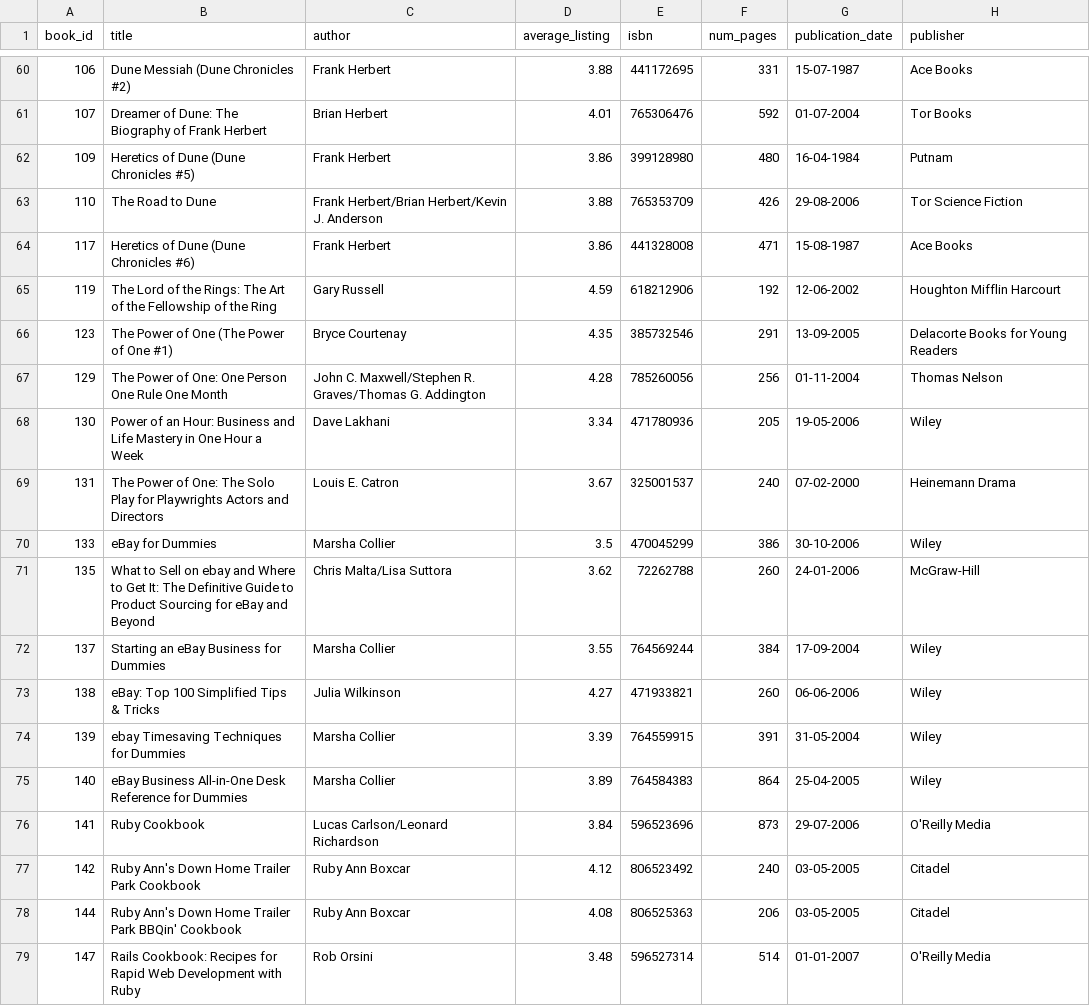
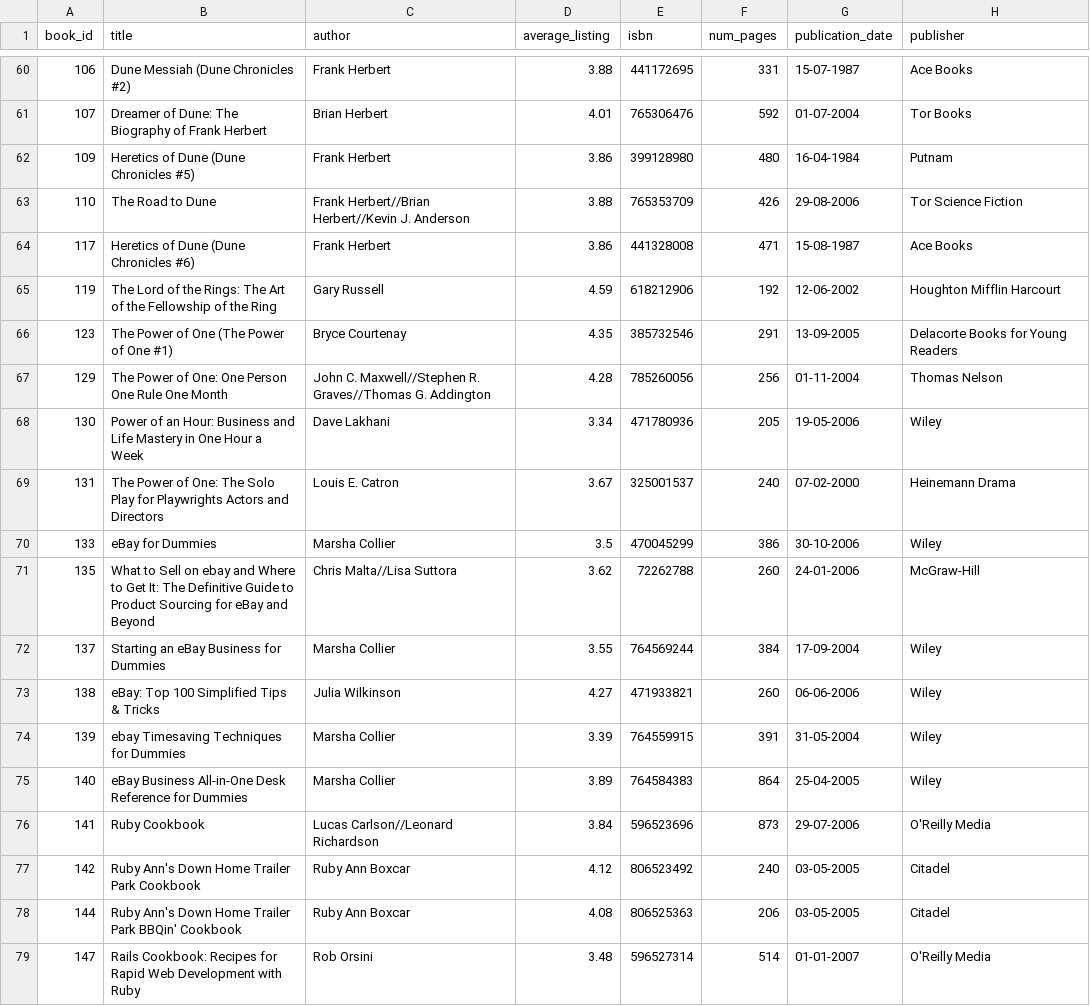
Before and after one commit to Jasleen-debug/rails_intro_project, a CSV file: db/top_books.csv, drawn as a sheet; only a part is shown, gaps mark what is left out; the diff covers the shown part only.

Commit message:
Finallllyyyyyy, I could seed my authors table!!

```diff
--- a/db/top_books.csv
+++ b/db/top_books.csv
@@ -62,3 +62,3 @@ book_id,title,author,average_listing,isbn,num_pages,publication_date,publisher
 109,Heretics of Dune (Dune Chronicles  #5),Frank Herbert,3.86,399128980,480,16-04-1984,Putnam
-110,The Road to Dune,Frank Herbert/Brian Herbert/Kevin J. Anderson,3.88,765353709,426,29-08-2006,Tor Science Fiction
+110,The Road to Dune,Frank Herbert//Brian Herbert//Kevin J. Anderson,3.88,765353709,426,29-08-2006,Tor Science Fiction
 117,Heretics of Dune (Dune Chronicles #6),Frank Herbert,3.86,441328008,471,15-08-1987,Ace Books
@@ -66,3 +66,3 @@ book_id,title,author,average_listing,isbn,num_pages,publication_date,publisher
 123,The Power of One (The Power of One  #1),Bryce Courtenay,4.35,385732546,291,13-09-2005,Delacorte Books for Young Readers
-129,The Power of One: One Person  One Rule  One Month,John C. Maxwell/Stephen R. Graves/Thomas G. Addington,4.28,785260056,256,01-11-2004,Thomas Nelson
+129,The Power of One: One Person  One Rule  One Month,John C. Maxwell//Stephen R. Graves//Thomas G. Addington,4.28,785260056,256,01-11-2004,Thomas Nelson
 130,Power of an Hour: Business and Life Mastery in One Hour a Week,Dave Lakhani,3.34,471780936,205,19-05-2006,Wiley
@@ -70,3 +70,3 @@ book_id,title,author,average_listing,isbn,num_pages,publication_date,publisher
 133,eBay for Dummies,Marsha Collier,3.5,470045299,386,30-10-2006,Wiley
-135,What to Sell on ebay and Where to Get It: The Definitive Guide to Product Sourcing for eBay and Beyond,Chris Malta/Lisa Suttora,3.62,72262788,260,24-01-2006,McGraw-Hill
+135,What to Sell on ebay and Where to Get It: The Definitive Guide to Product Sourcing for eBay and Beyond,Chris Malta//Lisa Suttora,3.62,72262788,260,24-01-2006,McGraw-Hill
 137,Starting an eBay Business for Dummies,Marsha Collier,3.55,764569244,384,17-09-2004,Wiley
@@ -75,3 +75,3 @@ book_id,title,author,average_listing,isbn,num_pages,publication_date,publisher
 140,eBay Business All-in-One Desk Reference for Dummies,Marsha Collier,3.89,764584383,864,25-04-2005,Wiley
-141,Ruby Cookbook,Lucas Carlson/Leonard Richardson,3.84,596523696,873,29-07-2006,O'Reilly Media
+141,Ruby Cookbook,Lucas Carlson//Leonard Richardson,3.84,596523696,873,29-07-2006,O'Reilly Media
 142,Ruby Ann's Down Home Trailer Park Cookbook,Ruby Ann Boxcar,4.12,806523492,240,03-05-2005,Citadel
```
Also changed, not shown: 72 edited cells elsewhere in this file, 3 other files.
